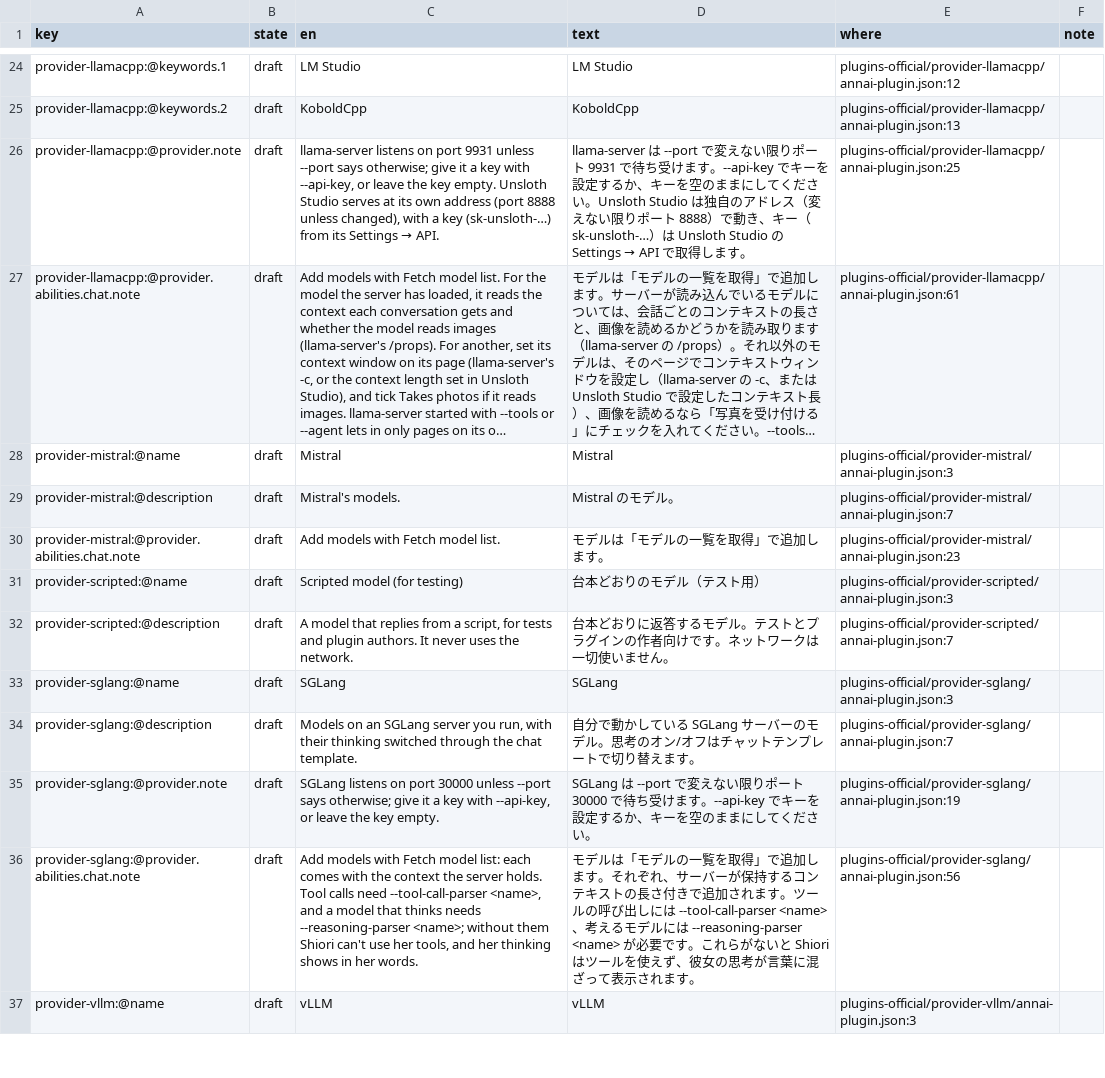
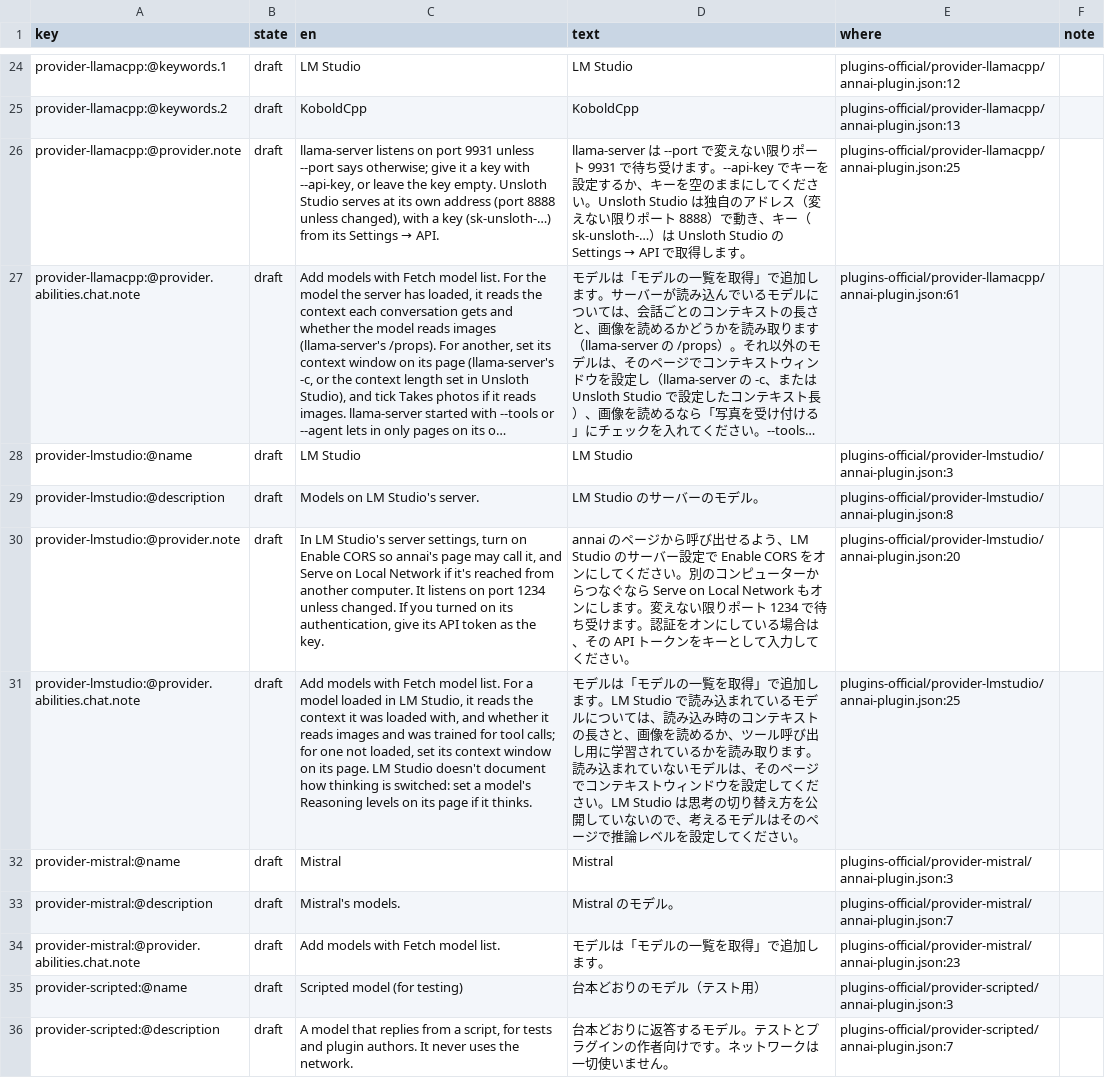
Before and after one commit to annai-guide/annai, a TSV file: l10n/ja.tsv, drawn as a sheet; only a part is shown, gaps mark what is left out; the shorter side is filled out with more unchanged rows; long unchanged cells end in …; the diff names each change by its address in the sheet, - before the commit and + after, or states it on an @@ line.

```diff
--- a/l10n/ja.tsv
+++ b/l10n/ja.tsv
+row 28: provider-lmstudio:@name | draft | LM Studio | LM Studio | plugins-official/provider-lmstudio/annai-plugin.json:3
+row 29: provider-lmstudio:@description | draft | Models on LM Studio's server. | LM Studio のサーバーのモデル。 | plugins-official/provider-lmstudio/annai-plugin.json:8
+row 30: provider-lmstudio:@provider.note | draft | In LM Studio's server settings, turn on Enable CORS so annai's page may call it, and Serve on Local Network if it's reached from another computer. It listens on port 1234 unless changed. If you turned on its authentication, give its API token as the key. | annai のページから呼び出せるよう、LM Studio のサーバー設定で Enable CORS をオンにしてください。別のコンピューターからつなぐなら Serve on Local Network もオンにします。変えない限りポート 1234 で待ち受けます。認証をオンにしている場合は、その API トークンをキーとして入力してください。 | plugins-official/provider-lmstudio/annai-plugin.json:20
+row 31: provider-lmstudio:@provider.abilities.chat.note | draft | Add models with Fetch model list. For a model loaded in LM Studio, it reads the context it was loaded with, and whether it reads images and was trained for tool calls; for one not loaded, set its context window on its page. LM Studio doesn't document how thinking is switched: set a model's Reasoning levels on its page if it thinks. | モデルは「モデルの一覧を取得」で追加します。LM Studio で読み込まれているモデルについては、読み込み時のコンテキストの長さと、画像を読めるか、ツール呼び出し用に学習されているかを読み取ります。読み込まれていないモデルは、そのページでコンテキストウィンドウを設定してください。LM Studio は思考の切り替え方を公開していないので、考えるモデルはそのページで推論レベルを設定してください。 | plugins-official/provider-lmstudio/annai-plugin.json:25
```
Also changed, not shown: l10n/zh-Hans.tsv, 6 other files.
